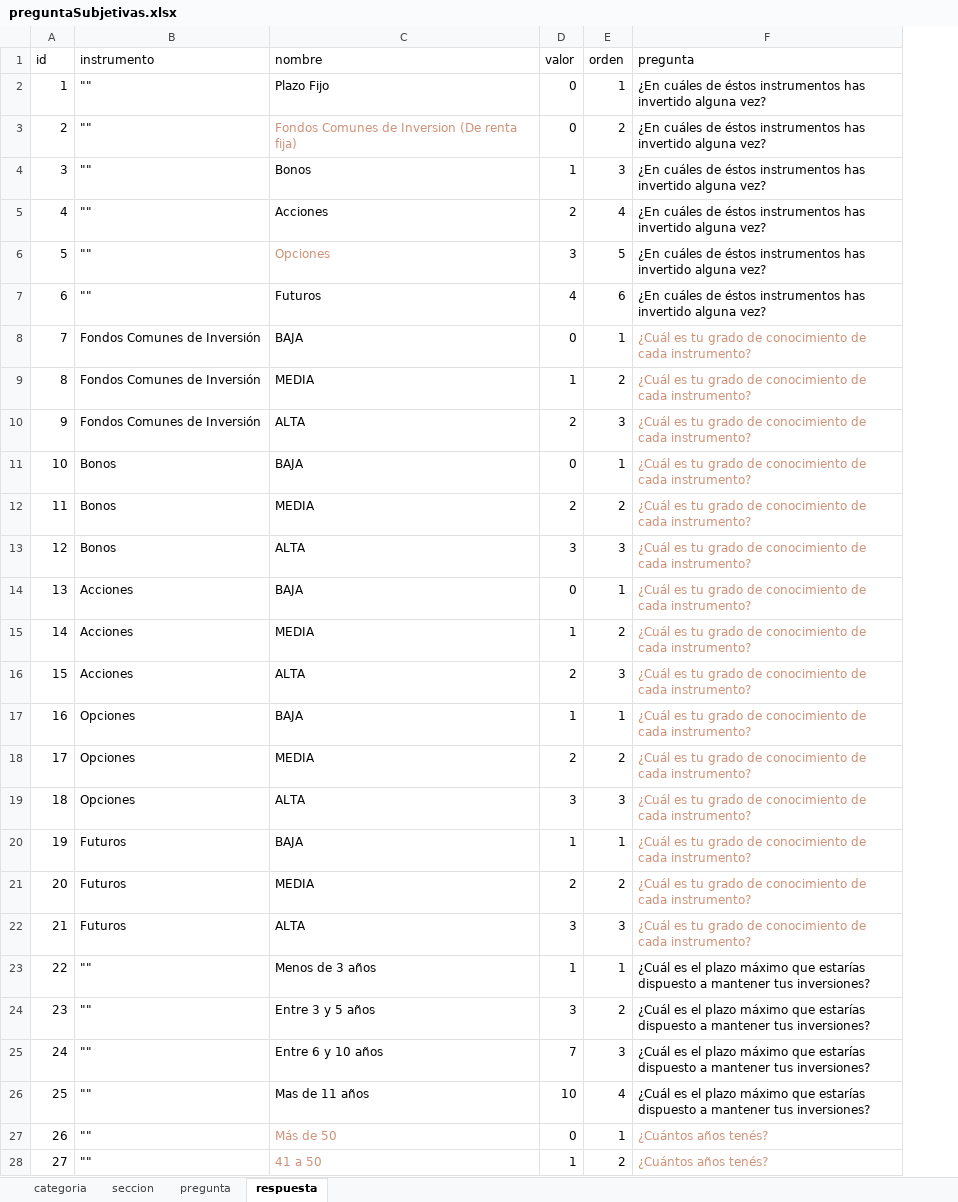
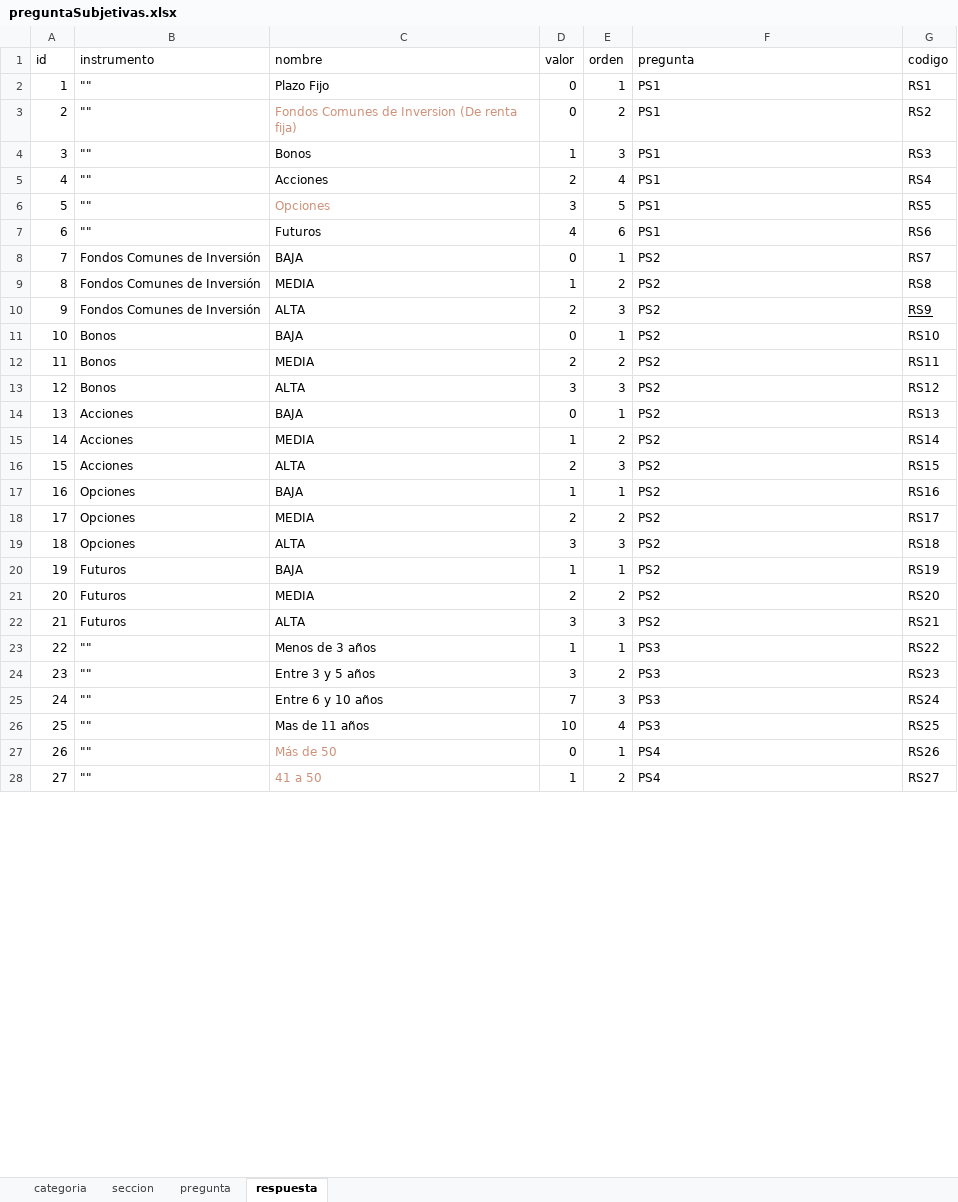
Before and after one commit to FernandoSullca/TPI-Front, an Excel workbook: __mocks__/Preguntas Completas Por Tipo/preguntaSubjetivas.xlsx, sheet respuesta, drawn as a sheet; only a part is shown; values as stored, in another font and other column widths than the file's, no borders; the diff covers the shown part only; the diff names each change by its address in the sheet, - before the commit and + after, or states it on an @@ line.

Commit message:
Excel agregado de columna codigo para preguntas y respuestas

```diff
--- a/__mocks__/Preguntas Completas Por Tipo/preguntaSubjetivas.xlsx (sheet respuesta)
+++ b/__mocks__/Preguntas Completas Por Tipo/preguntaSubjetivas.xlsx (sheet respuesta)
+column G (codigo), rows 2-28: RS1 | RS2 | RS3 | RS4 | RS5 | RS6 | RS7 | RS8 | RS9 | RS10 | RS11 | RS12 | RS13 | RS14 | RS15 | RS16 | RS17 | RS18 | RS19 | RS20 | RS21 | RS22 | RS23 | RS24 | RS25 | RS26 | RS27
-F2:F7 (pregunta): ¿En cuáles de éstos instrumentos has invertido alguna vez?
+F2:F7 (pregunta): PS1
-F8:F22 (pregunta): ¿Cuál es tu grado de conocimiento de cada instrumento?
+F8:F22 (pregunta): PS2
-F8:F22 text colour: #CE9178
+F8:F22 text colour: black
-F23:F26 (pregunta): ¿Cuál es el plazo máximo que estarías dispuesto a mantener tus inversiones?
+F23:F26 (pregunta): PS3
-F27:F28 (pregunta): ¿Cuántos años tenés?
+F27:F28 (pregunta): PS4
-F27:F28 text colour: #CE9178
+F27:F28 text colour: black
```
Also changed, not shown: 8 edited cells and cell formats elsewhere in this sheet, sheet pregunta, __mocks__/Preguntas Completas Por Tipo/preguntaObjetivasArriesgada.xlsx, __mocks__/Preguntas Completas Por Tipo/preguntaObjetivasConservador.xlsx, 1 other file.
